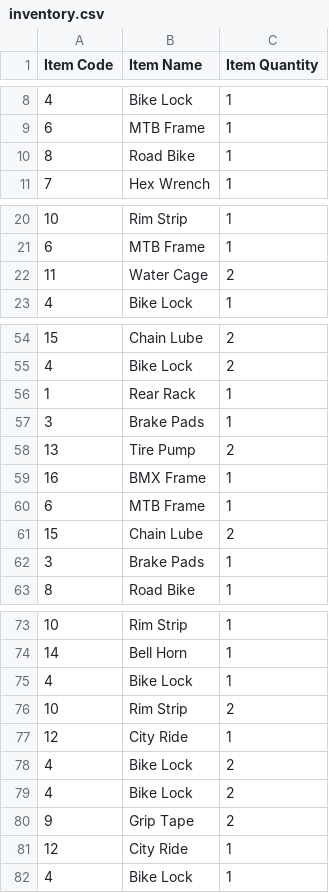
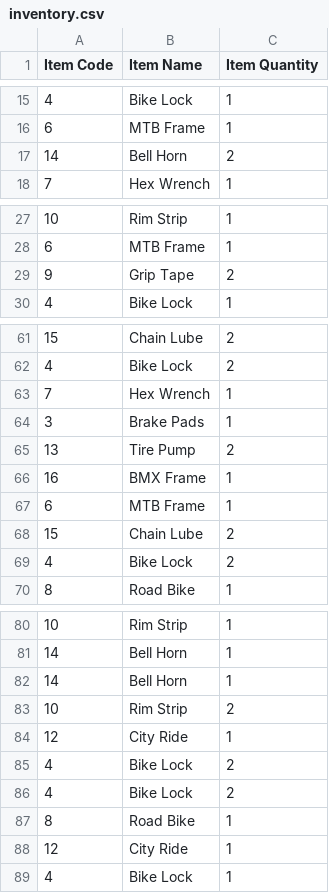
Before and after one commit to Feeder029/POS-main, a CSV file: POS-main/POS-ims/inventory.csv, drawn as a sheet; only a part is shown, gaps mark what is left out; the diff covers the shown part only.

```diff
--- a/POS-main/POS-ims/inventory.csv
+++ b/POS-main/POS-ims/inventory.csv
@@ -9,3 +16,3 @@
 6,"MTB Frame",1
-8,"Road Bike",1
+14,"Bell Horn",2
 7,"Hex Wrench",1
@@ -21,3 +28,3 @@
 6,"MTB Frame",1
-11,"Water Cage",2
+9,"Grip Tape",2
 4,"Bike Lock",1
@@ -55,3 +62,3 @@
 4,"Bike Lock",2
-1,"Rear Rack",1
+7,"Hex Wrench",1
 3,"Brake Pads",1
@@ -61,3 +68,3 @@
 15,"Chain Lube",2
-3,"Brake Pads",1
+4,"Bike Lock",2
 8,"Road Bike",1
@@ -74,3 +81,3 @@
 14,"Bell Horn",1
-4,"Bike Lock",1
+14,"Bell Horn",1
 10,"Rim Strip",2
@@ -79,3 +86,3 @@
 4,"Bike Lock",2
-9,"Grip Tape",2
+8,"Road Bike",1
 12,"City Ride",1
```
Also changed, not shown: 10 added rows, 4 removed rows and 1 moved row elsewhere in this file, 6 other files.
